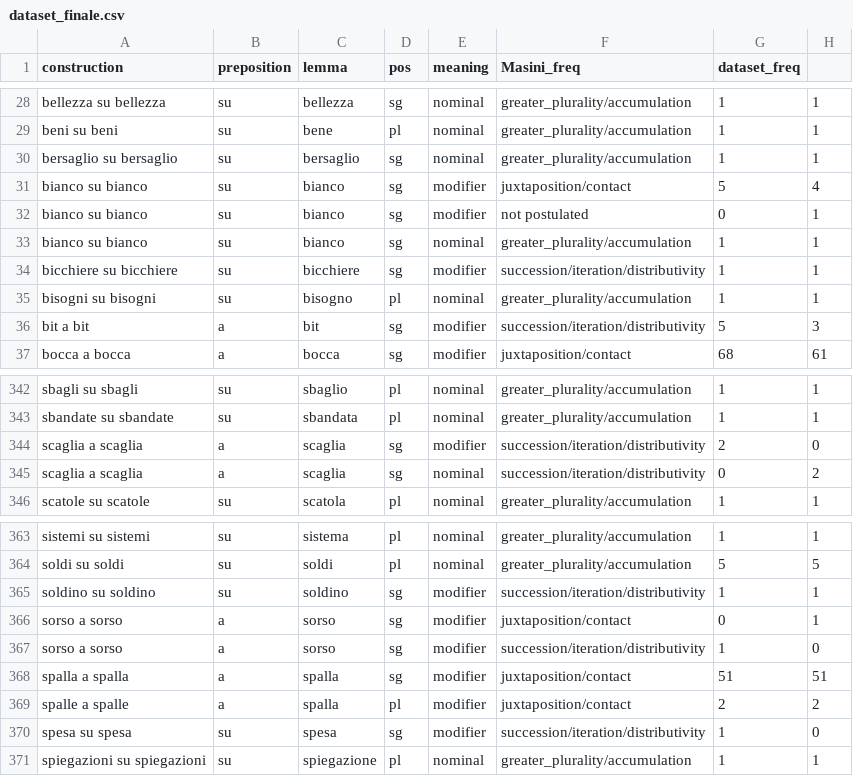
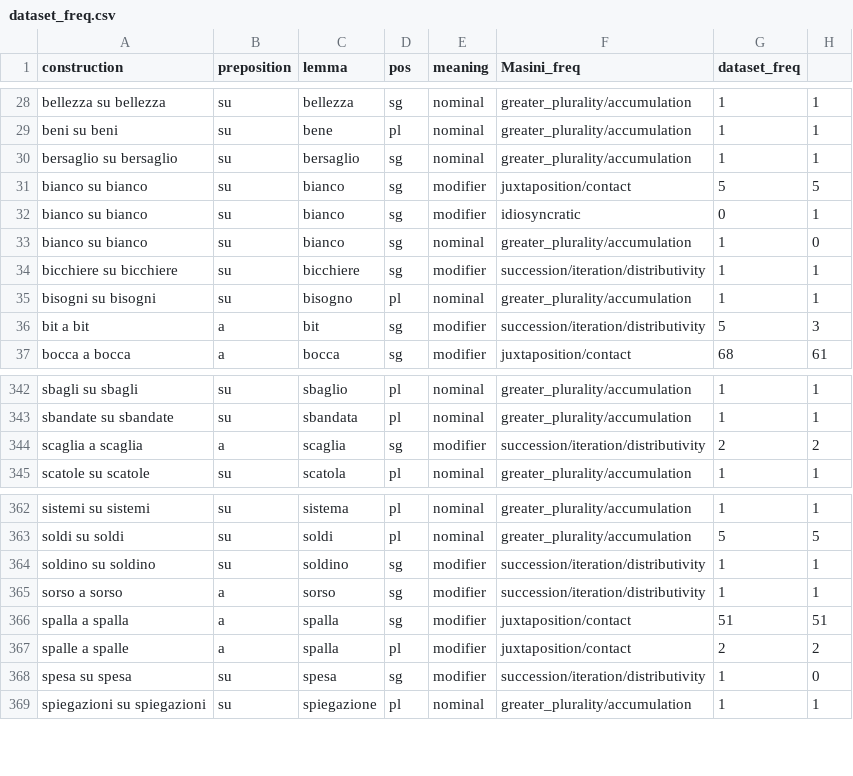
Before and after one commit to GretaGorzoni00/NPN_dataset, a CSV file: dataset_freq.csv (was dataset_finale.csv), drawn as a sheet; only a part is shown, gaps mark what is left out.

Commit message:
readme + modifiche dataset

```diff
--- a/dataset_finale.csv
+++ b/dataset_freq.csv
@@ -30,5 +30,5 @@ beni su beni;su;bene;pl;nominal;greater_plurality/accumulation;1;1
 bersaglio su bersaglio;su;bersaglio;sg;nominal;greater_plurality/accumulation;1;1
-bianco su bianco;su;bianco;sg;modifier;juxtaposition/contact;5;4
-bianco su bianco;su;bianco;sg;modifier;not postulated;0;1
-bianco su bianco;su;bianco;sg;nominal;greater_plurality/accumulation;1;1
+bianco su bianco;su;bianco;sg;modifier;juxtaposition/contact;5;5
+bianco su bianco;su;bianco;sg;modifier;idiosyncratic;0;1
+bianco su bianco;su;bianco;sg;nominal;greater_plurality/accumulation;1;0
 bicchiere su bicchiere;su;bicchiere;sg;modifier;succession/iteration/distributivity;1;1
@@ -343,4 +343,3 @@ sbagli su sbagli;su;sbaglio;pl;nominal;greater_plurality/accumulation;1;1
 sbandate su sbandate;su;sbandata;pl;nominal;greater_plurality/accumulation;1;1
-scaglia a scaglia;a;scaglia;sg;modifier;succession/iteration/distributivity;2;0
-scaglia a scaglia;a;scaglia;sg;nominal;succession/iteration/distributivity;0;2
+scaglia a scaglia;a;scaglia;sg;modifier;succession/iteration/distributivity;2;2
 scatole su scatole;su;scatola;pl;nominal;greater_plurality/accumulation;1;1
@@ -365,4 +364,3 @@ soldi su soldi;su;soldi;pl;nominal;greater_plurality/accumulation;5;5
 soldino su soldino;su;soldino;sg;modifier;succession/iteration/distributivity;1;1
-sorso a sorso;a;sorso;sg;modifier;juxtaposition/contact;0;1
-sorso a sorso;a;sorso;sg;modifier;succession/iteration/distributivity;1;0
+sorso a sorso;a;sorso;sg;modifier;succession/iteration/distributivity;1;1
 spalla a spalla;a;spalla;sg;modifier;juxtaposition/contact;51;51
```
Also changed, not shown: data/construction.csv, 1 other file.
